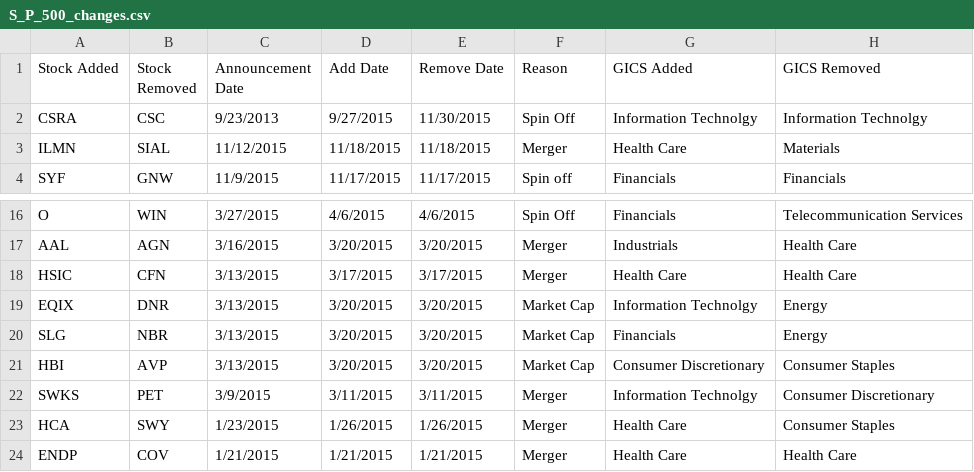
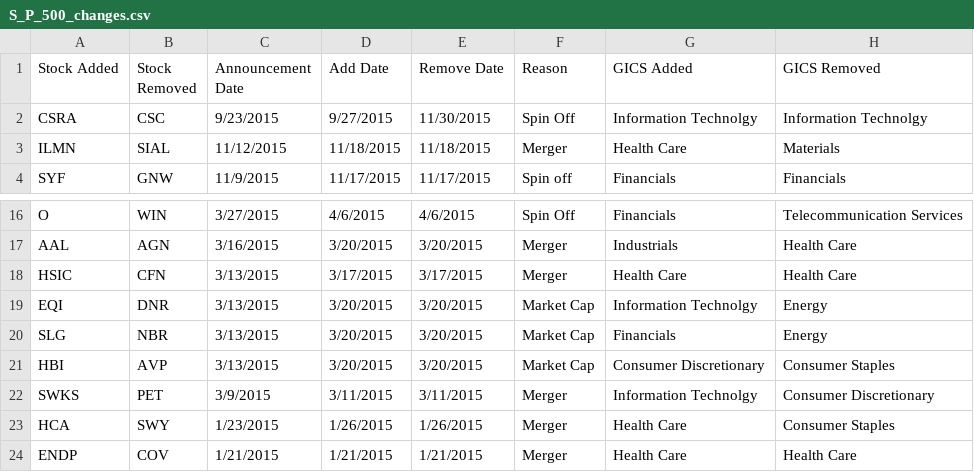
Before and after one commit to sherrellm/SP_predict, a CSV file: data/S_P_500_changes.csv, drawn as a sheet; only a part is shown, gaps mark what is left out.

```diff
--- a/data/S_P_500_changes.csv
+++ b/data/S_P_500_changes.csv
@@ -1,3 +1,3 @@
 Stock Added,Stock Removed,Announcement Date,Add Date,Remove Date,Reason,GICS Added,GICS Removed
-CSRA,CSC,9/23/2013,9/27/2015,11/30/2015,Spin Off,Information Technolgy,Information Technolgy
+CSRA,CSC,9/23/2015,9/27/2015,11/30/2015,Spin Off,Information Technolgy,Information Technolgy
 ILMN,SIAL,11/12/2015,11/18/2015,11/18/2015,Merger,Health Care,Materials
@@ -18,3 +18,3 @@ AAL,AGN,3/16/2015,3/20/2015,3/20/2015,Merger,Industrials,Health Care
 HSIC,CFN,3/13/2015,3/17/2015,3/17/2015,Merger,Health Care,Health Care
-EQIX,DNR,3/13/2015,3/20/2015,3/20/2015,Market Cap,Information Technolgy,Energy
+EQI,DNR,3/13/2015,3/20/2015,3/20/2015,Market Cap,Information Technolgy,Energy
 SLG,NBR,3/13/2015,3/20/2015,3/20/2015,Market Cap,Financials,Energy
```
Also changed, not shown: 1 other file.
